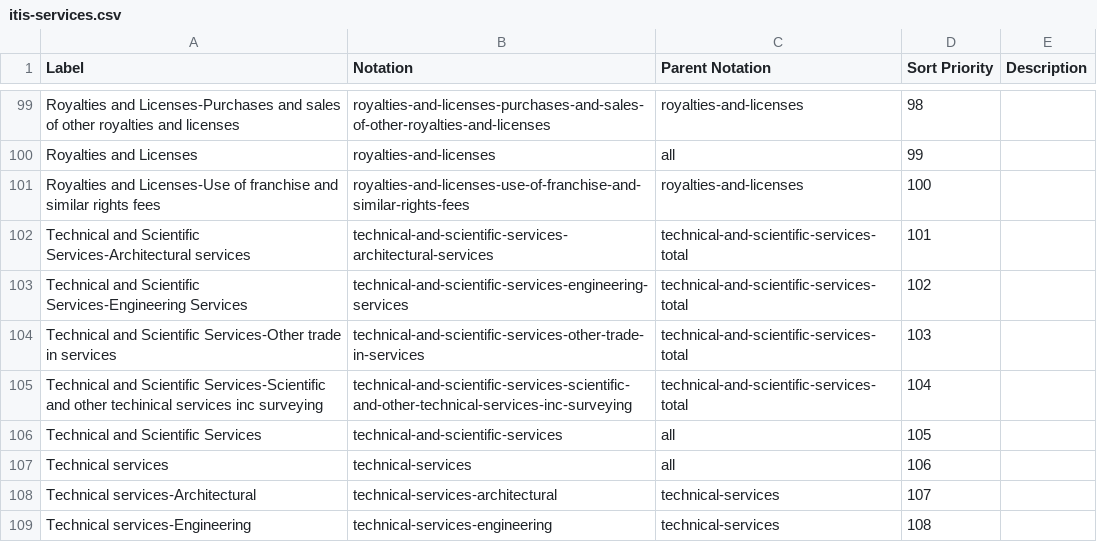
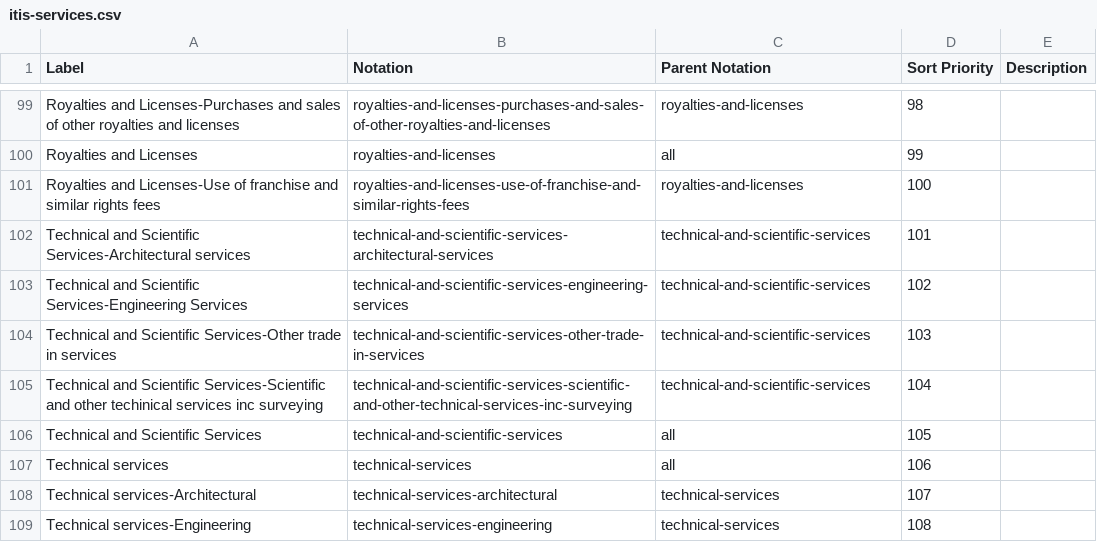
Before and after one commit to GSS-Cogs/family-trade, a CSV file: reference/codelists/itis-services.csv, drawn as a sheet; only a part is shown, gaps mark what is left out.

Commit message:
Hopefully this is the final fix.

```diff
--- a/reference/codelists/itis-services.csv
+++ b/reference/codelists/itis-services.csv
@@ -101,6 +101,6 @@ Royalties and Licenses,royalties-and-licenses,all,99,
 Royalties and Licenses-Use of franchise and similar rights fees,royalties-and-licenses-use-of-franchise-and-similar-rights-fees,royalties-and-licenses,100,
-Technical and Scientific Services-Architectural services,technical-and-scientific-services-architectural-services,technical-and-scientific-services-total,101,
-Technical and Scientific Services-Engineering Services,technical-and-scientific-services-engineering-services,technical-and-scientific-services-total,102,
-Technical and Scientific Services-Other trade in services,technical-and-scientific-services-other-trade-in-services,technical-and-scientific-services-total,103,
-Technical and Scientific Services-Scientific and other techinical services inc surveying,technical-and-scientific-services-scientific-and-other-technical-services-inc-surveying,technical-and-scientific-services-total,104,
+Technical and Scientific Services-Architectural services,technical-and-scientific-services-architectural-services,technical-and-scientific-services,101,
+Technical and Scientific Services-Engineering Services,technical-and-scientific-services-engineering-services,technical-and-scientific-services,102,
+Technical and Scientific Services-Other trade in services,technical-and-scientific-services-other-trade-in-services,technical-and-scientific-services,103,
+Technical and Scientific Services-Scientific and other techinical services inc surveying,technical-and-scientific-services-scientific-and-other-technical-services-inc-surveying,technical-and-scientific-services,104,
 Technical and Scientific Services,technical-and-scientific-services,all,105,
```
